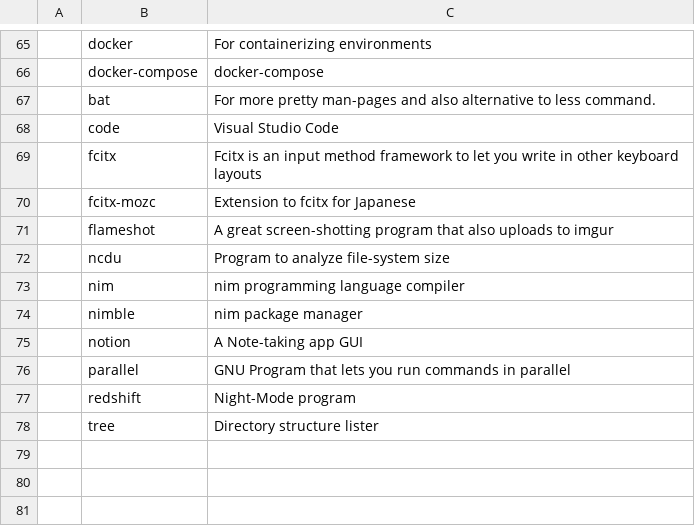
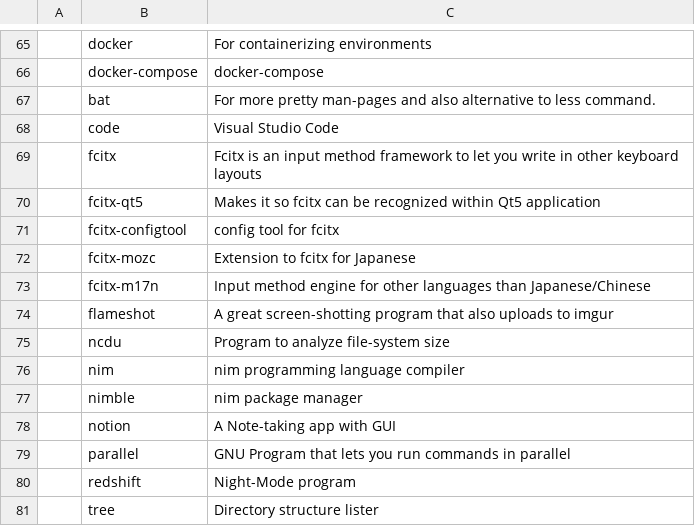
Before and after one commit to Cloufish/LARBS, a CSV file: progs.csv, drawn as a sheet; only a part is shown, gaps mark what is left out; addresses are those after the commit; the diff names each change by its address in the sheet, - before the commit and + after, or states it on an @@ line.

Commit message:
Update progs.csv

```diff
--- a/progs.csv
+++ b/progs.csv
+row 70:  | fcitx-qt5 | Makes it so fcitx can be recognized within Qt5 application
+row 71:  | fcitx-configtool | config tool for fcitx
+row 73:  | fcitx-m17n | Input method engine for other languages than Japanese/Chinese
-C78: A Note-taking app GUI
+C78: A Note-taking app with GUI
```
